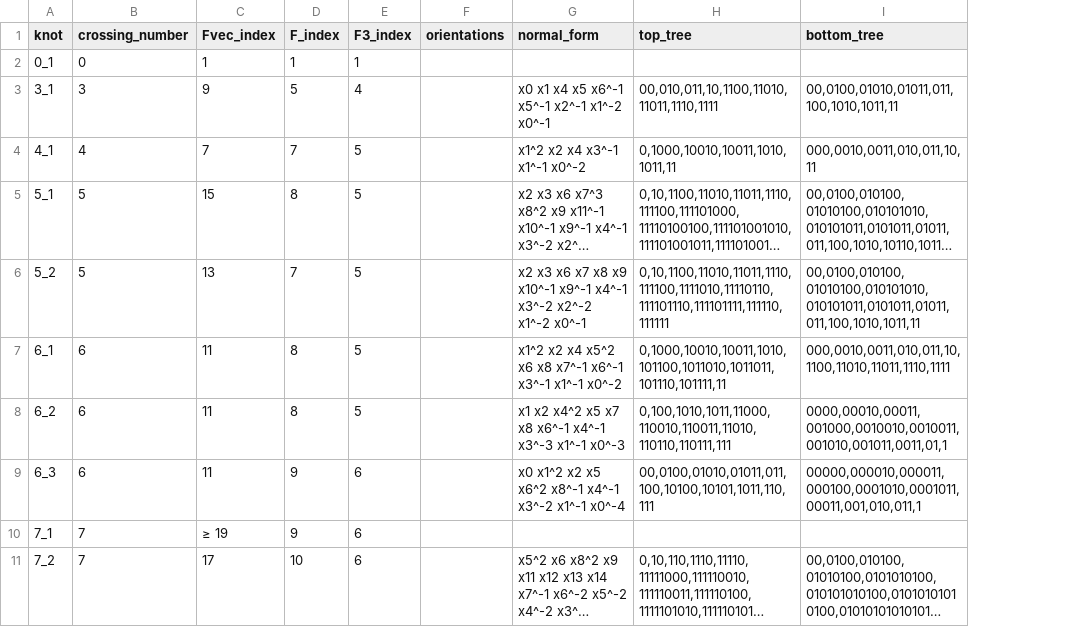
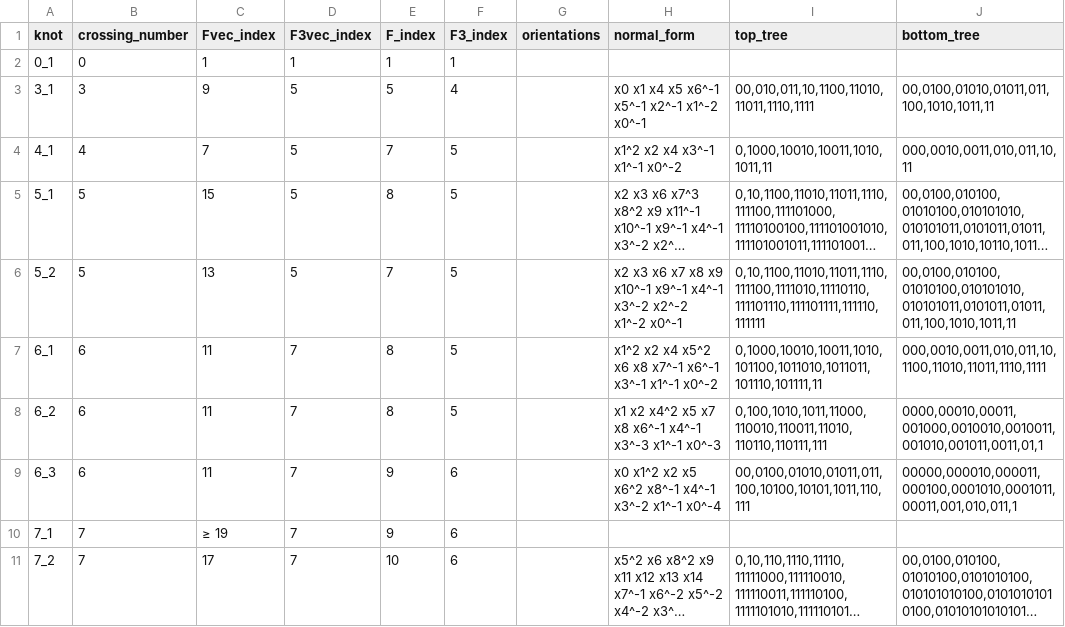
Before and after one commit to valerianoaiello/Thompson-knot-theory, a CSV file: results/Fvec_index_upto9.csv, drawn as a sheet; only a part is shown; long unchanged cells end in …; the diff names each change by its address in the sheet, - before the commit and + after, or states it on an @@ line.

```diff
--- a/results/Fvec_index_upto9.csv
+++ b/results/Fvec_index_upto9.csv
+column D (F3vec_index), rows 2-11: 1 | 5 | 5 | 5 | 5 | 7 | 7 | 7 | 7 | 7
```
Also changed, not shown: 12 other files.
